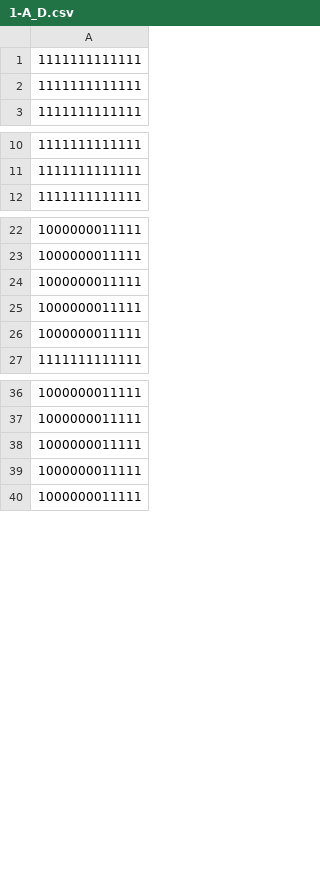
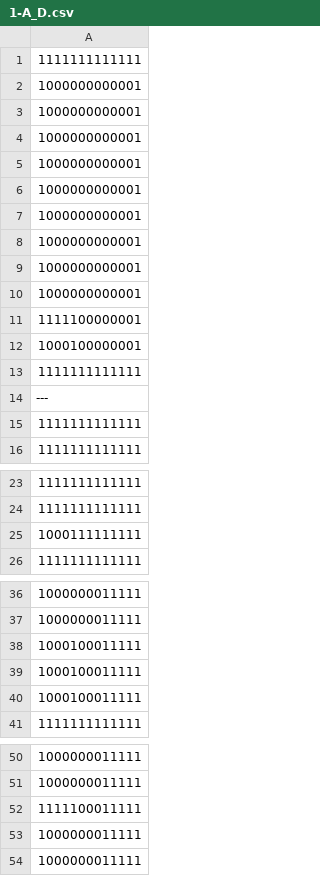
Before and after one commit to Hibiki-0131/Mr.Repair, a CSV file: Mr.Repair/Assets/Data/Room_Data/CSV/1-A/RoomCSV/1-A_D.csv, drawn as a sheet; only a part is shown, gaps mark what is left out.

```diff
--- a/Mr.Repair/Assets/Data/Room_Data/CSV/1-A/RoomCSV/1-A_D.csv
+++ b/Mr.Repair/Assets/Data/Room_Data/CSV/1-A/RoomCSV/1-A_D.csv
@@ -1,2 +1,15 @@
 1111111111111
+1000000000001
+1000000000001
+1000000000001
+1000000000001
+1000000000001
+1000000000001
+1000000000001
+1000000000001
+1000000000001
+1111100000001
+1000100000001
+1111111111111
+---
 1111111111111
@@ -11,2 +24,3 @@
 1111111111111
+1000111111111
 1111111111111
@@ -23,5 +37,5 @@
 1000000011111
-1000000011111
-1000000011111
-1000000011111
+1000100011111
+1000100011111
+1000100011111
 1111111111111
@@ -37,3 +51,3 @@
 1000000011111
-1000000011111
+1111100011111
 1000000011111
```
Also changed, not shown: 3 other files.
